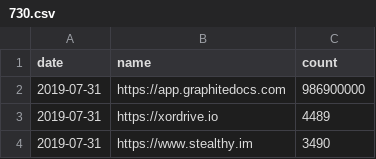
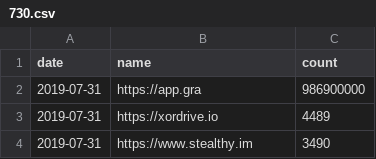
Before and after one commit to ayushsubedi/TroveRanking, a CSV file: datasources/730.csv, drawn as a sheet; only a part is shown.

Commit message:
test2

```diff
--- a/datasources/730.csv
+++ b/datasources/730.csv
@@ -1,3 +1,3 @@
 date,name,count
-2019-07-31,https://app.graphitedocs.com,986900000
+2019-07-31,https://app.gra,986900000
 2019-07-31,https://xordrive.io,4489
```
